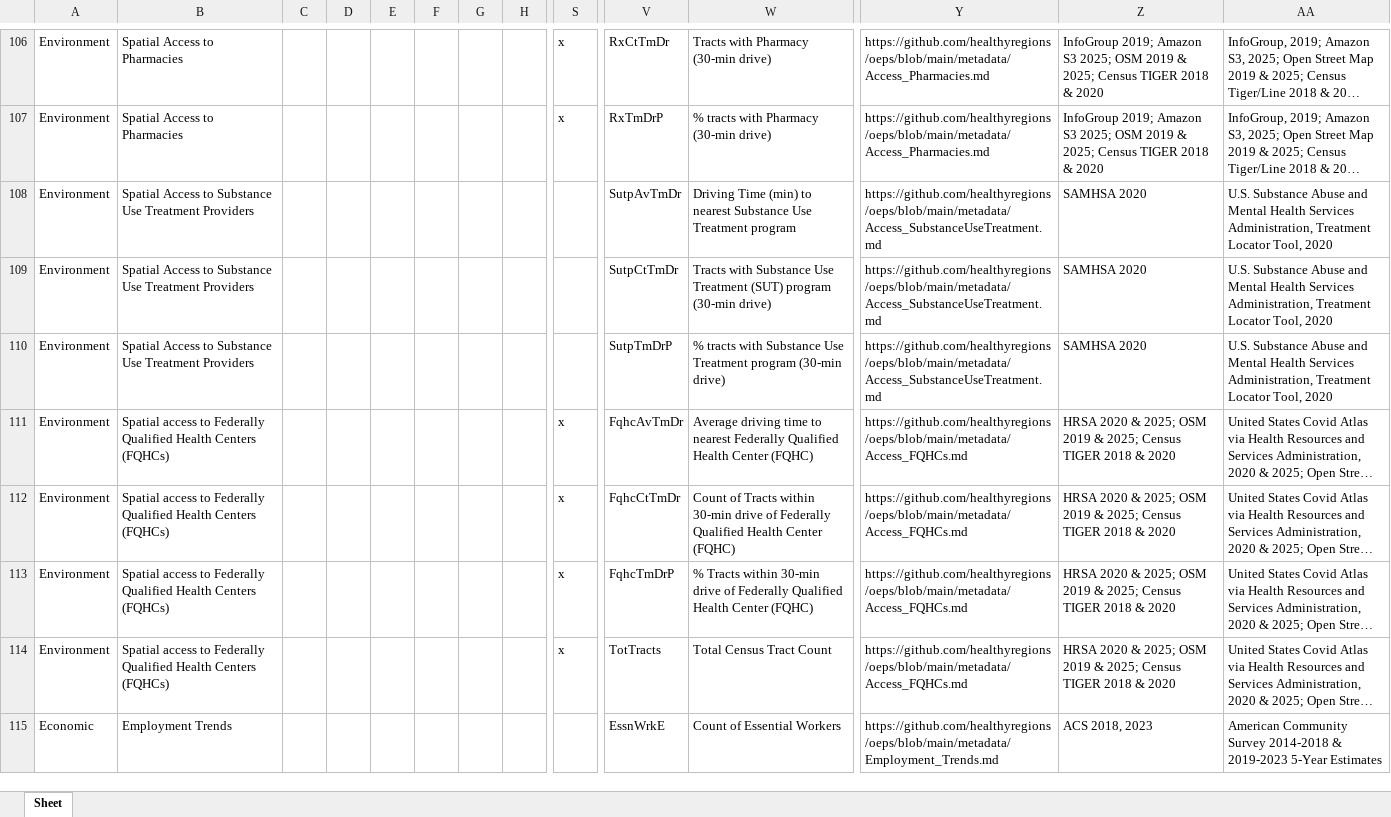
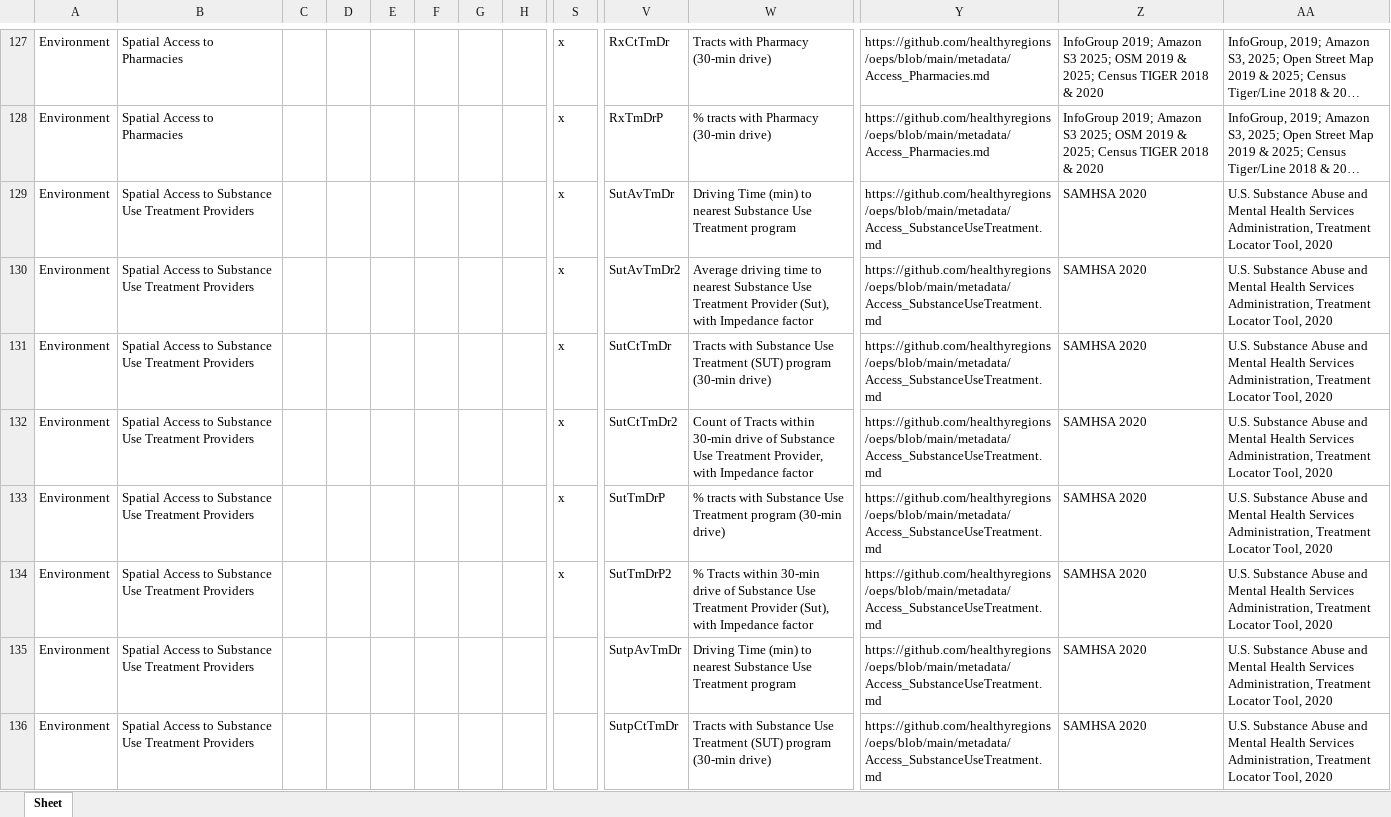
Before and after one commit to healthyregions/oeps, an Excel workbook: docs/src/reference/data-dictionaries/S_Dict.xlsx, sheet Sheet, drawn as a sheet; only a part is shown, gaps mark what is left out; the shorter side is filled out with more unchanged rows; long unchanged cells end in …; values as stored, in another font and other column widths than the file's, no borders; rows hold the shown columns only; the diff covers the shown part only; the diff names each change by its address in the sheet, - before the commit and + after, or states it on an @@ line.

```diff
--- a/docs/src/reference/data-dictionaries/S_Dict.xlsx (sheet Sheet)
+++ b/docs/src/reference/data-dictionaries/S_Dict.xlsx (sheet Sheet)
+row 129: Environment | Spatial Access to Substance Use Treatment Providers |  |  |  |  |  |  | x | SutAvTmDr | Driving Time (min) to nearest Substance Use Treatment program | https://github.com/healthyregions/oeps/blob/main/metadata/Access_SubstanceUseTreatment.md | SAMHSA 2020 | U.S. Substance Abuse and Mental Health Services Administration, Treatment Locator Tool, 2020
+row 130: Environment | Spatial Access to Substance Use Treatment Providers |  |  |  |  |  |  | x | SutAvTmDr2 | Average driving time to nearest Substance Use Treatment Provider (Sut), with Impedance factor | https://github.com/healthyregions/oeps/blob/main/metadata/Access_SubstanceUseTreatment.md | SAMHSA 2020 | U.S. Substance Abuse and Mental Health Services Administration, Treatment Locator Tool, 2020
+row 131: Environment | Spatial Access to Substance Use Treatment Providers |  |  |  |  |  |  | x | SutCtTmDr | Tracts with Substance Use Treatment (SUT) program (30-min drive) | https://github.com/healthyregions/oeps/blob/main/metadata/Access_SubstanceUseTreatment.md | SAMHSA 2020 | U.S. Substance Abuse and Mental Health Services Administration, Treatment Locator Tool, 2020
+row 132: Environment | Spatial Access to Substance Use Treatment Providers |  |  |  |  |  |  | x | SutCtTmDr2 | Count of Tracts within 30-min drive of Substance Use Treatment Provider, with Impedance factor | https://github.com/healthyregions/oeps/blob/main/metadata/Access_SubstanceUseTreatment.md | SAMHSA 2020 | U.S. Substance Abuse and Mental Health Services Administration, Treatment Locator Tool, 2020
+row 133: Environment | Spatial Access to Substance Use Treatment Providers |  |  |  |  |  |  | x | SutTmDrP | % tracts with Substance Use Treatment program (30-min drive) | https://github.com/healthyregions/oeps/blob/main/metadata/Access_SubstanceUseTreatment.md | SAMHSA 2020 | U.S. Substance Abuse and Mental Health Services Administration, Treatment Locator Tool, 2020
+row 134: Environment | Spatial Access to Substance Use Treatment Providers |  |  |  |  |  |  | x | SutTmDrP2 | % Tracts within 30-min drive of Substance Use Treatment Provider (Sut), with Impedance factor | https://github.com/healthyregions/oeps/blob/main/metadata/Access_SubstanceUseTreatment.md | SAMHSA 2020 | U.S. Substance Abuse and Mental Health Services Administration, Treatment Locator Tool, 2020
```
Also changed, not shown: 21 added rows elsewhere in this sheet, docs/src/reference/data-dictionaries/C_Dict.xlsx, docs/src/reference/data-dictionaries/T_Dict.xlsx, 8 other files.
